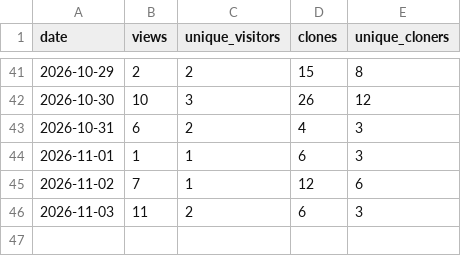
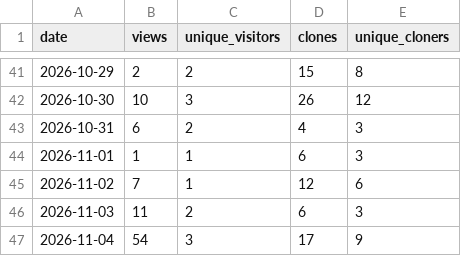
Before and after one commit to bettypau-open-knowledge/del-dataset-a-unet, a CSV file: analytics/traffic.csv, drawn as a sheet; only a part is shown, gaps mark what is left out.

```diff
--- a/analytics/traffic.csv
+++ b/analytics/traffic.csv
@@ -46 +46,2 @@ date,views,unique_visitors,clones,unique_cloners
 2026-11-03,11,2,6,3
+2026-11-04,54,3,17,9
```
